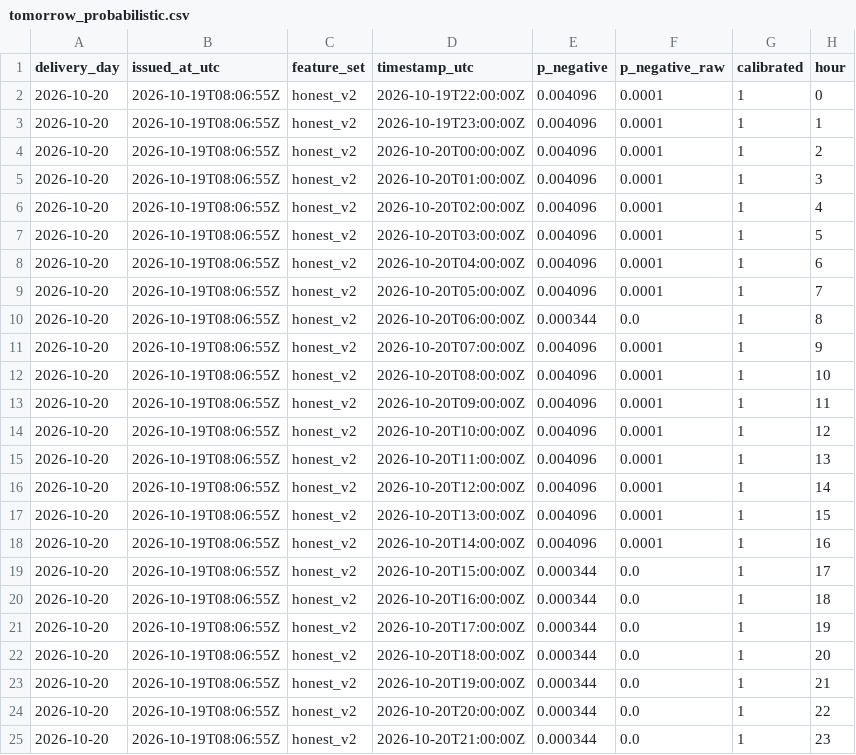
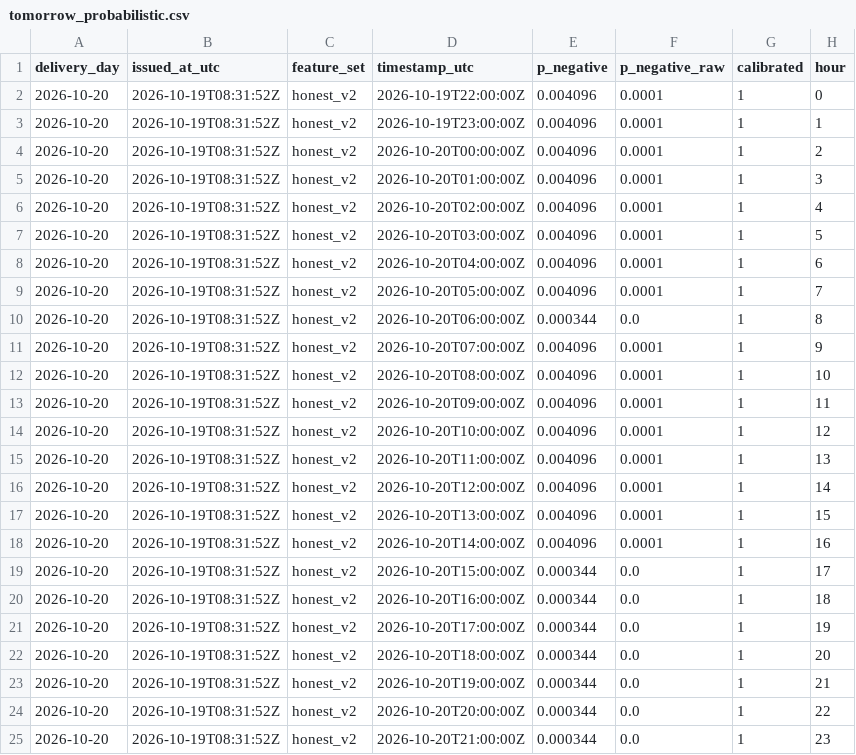
Before and after one commit to gerardorosch02/thermo-fr, a CSV file: published/tomorrow_probabilistic.csv, drawn as a sheet.

```diff
--- a/published/tomorrow_probabilistic.csv
+++ b/published/tomorrow_probabilistic.csv
@@ -1,25 +1,25 @@
 delivery_day,issued_at_utc,feature_set,timestamp_utc,p_negative,p_negative_raw,calibrated,hour
-2026-10-20,2026-10-19T08:06:55Z,honest_v2,2026-10-19T22:00:00Z,0.004096,0.0001,1,0
-2026-10-20,2026-10-19T08:06:55Z,honest_v2,2026-10-19T23:00:00Z,0.004096,0.0001,1,1
-2026-10-20,2026-10-19T08:06:55Z,honest_v2,2026-10-20T00:00:00Z,0.004096,0.0001,1,2
-2026-10-20,2026-10-19T08:06:55Z,honest_v2,2026-10-20T01:00:00Z,0.004096,0.0001,1,3
-2026-10-20,2026-10-19T08:06:55Z,honest_v2,2026-10-20T02:00:00Z,0.004096,0.0001,1,4
-2026-10-20,2026-10-19T08:06:55Z,honest_v2,2026-10-20T03:00:00Z,0.004096,0.0001,1,5
-2026-10-20,2026-10-19T08:06:55Z,honest_v2,2026-10-20T04:00:00Z,0.004096,0.0001,1,6
-2026-10-20,2026-10-19T08:06:55Z,honest_v2,2026-10-20T05:00:00Z,0.004096,0.0001,1,7
-2026-10-20,2026-10-19T08:06:55Z,honest_v2,2026-10-20T06:00:00Z,0.000344,0.0,1,8
-2026-10-20,2026-10-19T08:06:55Z,honest_v2,2026-10-20T07:00:00Z,0.004096,0.0001,1,9
-2026-10-20,2026-10-19T08:06:55Z,honest_v2,2026-10-20T08:00:00Z,0.004096,0.0001,1,10
-2026-10-20,2026-10-19T08:06:55Z,honest_v2,2026-10-20T09:00:00Z,0.004096,0.0001,1,11
-2026-10-20,2026-10-19T08:06:55Z,honest_v2,2026-10-20T10:00:00Z,0.004096,0.0001,1,12
-2026-10-20,2026-10-19T08:06:55Z,honest_v2,2026-10-20T11:00:00Z,0.004096,0.0001,1,13
-2026-10-20,2026-10-19T08:06:55Z,honest_v2,2026-10-20T12:00:00Z,0.004096,0.0001,1,14
-2026-10-20,2026-10-19T08:06:55Z,honest_v2,2026-10-20T13:00:00Z,0.004096,0.0001,1,15
-2026-10-20,2026-10-19T08:06:55Z,honest_v2,2026-10-20T14:00:00Z,0.004096,0.0001,1,16
-2026-10-20,2026-10-19T08:06:55Z,honest_v2,2026-10-20T15:00:00Z,0.000344,0.0,1,17
-2026-10-20,2026-10-19T08:06:55Z,honest_v2,2026-10-20T16:00:00Z,0.000344,0.0,1,18
-2026-10-20,2026-10-19T08:06:55Z,honest_v2,2026-10-20T17:00:00Z,0.000344,0.0,1,19
-2026-10-20,2026-10-19T08:06:55Z,honest_v2,2026-10-20T18:00:00Z,0.000344,0.0,1,20
-2026-10-20,2026-10-19T08:06:55Z,honest_v2,2026-10-20T19:00:00Z,0.000344,0.0,1,21
-2026-10-20,2026-10-19T08:06:55Z,honest_v2,2026-10-20T20:00:00Z,0.000344,0.0,1,22
-2026-10-20,2026-10-19T08:06:55Z,honest_v2,2026-10-20T21:00:00Z,0.000344,0.0,1,23
+2026-10-20,2026-10-19T08:31:52Z,honest_v2,2026-10-19T22:00:00Z,0.004096,0.0001,1,0
+2026-10-20,2026-10-19T08:31:52Z,honest_v2,2026-10-19T23:00:00Z,0.004096,0.0001,1,1
+2026-10-20,2026-10-19T08:31:52Z,honest_v2,2026-10-20T00:00:00Z,0.004096,0.0001,1,2
+2026-10-20,2026-10-19T08:31:52Z,honest_v2,2026-10-20T01:00:00Z,0.004096,0.0001,1,3
+2026-10-20,2026-10-19T08:31:52Z,honest_v2,2026-10-20T02:00:00Z,0.004096,0.0001,1,4
+2026-10-20,2026-10-19T08:31:52Z,honest_v2,2026-10-20T03:00:00Z,0.004096,0.0001,1,5
+2026-10-20,2026-10-19T08:31:52Z,honest_v2,2026-10-20T04:00:00Z,0.004096,0.0001,1,6
+2026-10-20,2026-10-19T08:31:52Z,honest_v2,2026-10-20T05:00:00Z,0.004096,0.0001,1,7
+2026-10-20,2026-10-19T08:31:52Z,honest_v2,2026-10-20T06:00:00Z,0.000344,0.0,1,8
+2026-10-20,2026-10-19T08:31:52Z,honest_v2,2026-10-20T07:00:00Z,0.004096,0.0001,1,9
+2026-10-20,2026-10-19T08:31:52Z,honest_v2,2026-10-20T08:00:00Z,0.004096,0.0001,1,10
+2026-10-20,2026-10-19T08:31:52Z,honest_v2,2026-10-20T09:00:00Z,0.004096,0.0001,1,11
+2026-10-20,2026-10-19T08:31:52Z,honest_v2,2026-10-20T10:00:00Z,0.004096,0.0001,1,12
+2026-10-20,2026-10-19T08:31:52Z,honest_v2,2026-10-20T11:00:00Z,0.004096,0.0001,1,13
+2026-10-20,2026-10-19T08:31:52Z,honest_v2,2026-10-20T12:00:00Z,0.004096,0.0001,1,14
+2026-10-20,2026-10-19T08:31:52Z,honest_v2,2026-10-20T13:00:00Z,0.004096,0.0001,1,15
+2026-10-20,2026-10-19T08:31:52Z,honest_v2,2026-10-20T14:00:00Z,0.004096,0.0001,1,16
+2026-10-20,2026-10-19T08:31:52Z,honest_v2,2026-10-20T15:00:00Z,0.000344,0.0,1,17
+2026-10-20,2026-10-19T08:31:52Z,honest_v2,2026-10-20T16:00:00Z,0.000344,0.0,1,18
+2026-10-20,2026-10-19T08:31:52Z,honest_v2,2026-10-20T17:00:00Z,0.000344,0.0,1,19
+2026-10-20,2026-10-19T08:31:52Z,honest_v2,2026-10-20T18:00:00Z,0.000344,0.0,1,20
+2026-10-20,2026-10-19T08:31:52Z,honest_v2,2026-10-20T19:00:00Z,0.000344,0.0,1,21
+2026-10-20,2026-10-19T08:31:52Z,honest_v2,2026-10-20T20:00:00Z,0.000344,0.0,1,22
+2026-10-20,2026-10-19T08:31:52Z,honest_v2,2026-10-20T21:00:00Z,0.000344,0.0,1,23
```
Also changed, not shown: published/drivers.csv, published/forecasts.csv, 3 other files.
